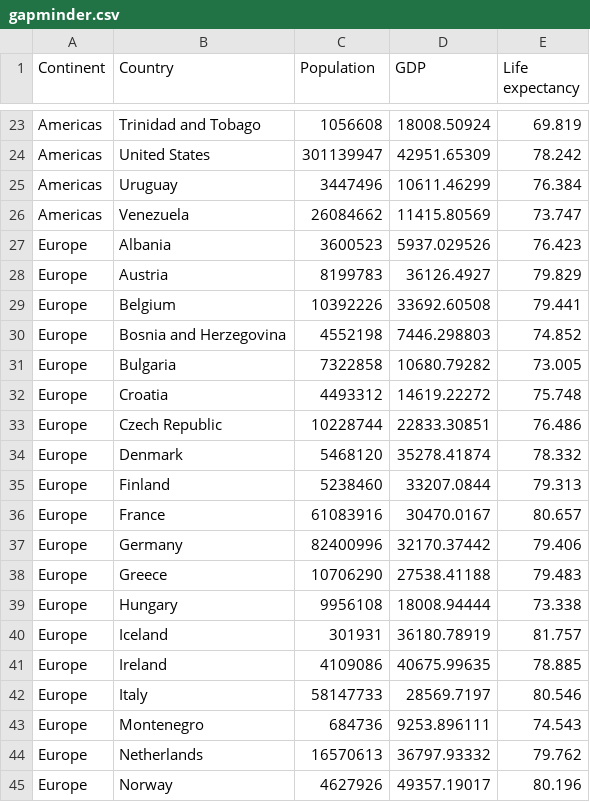
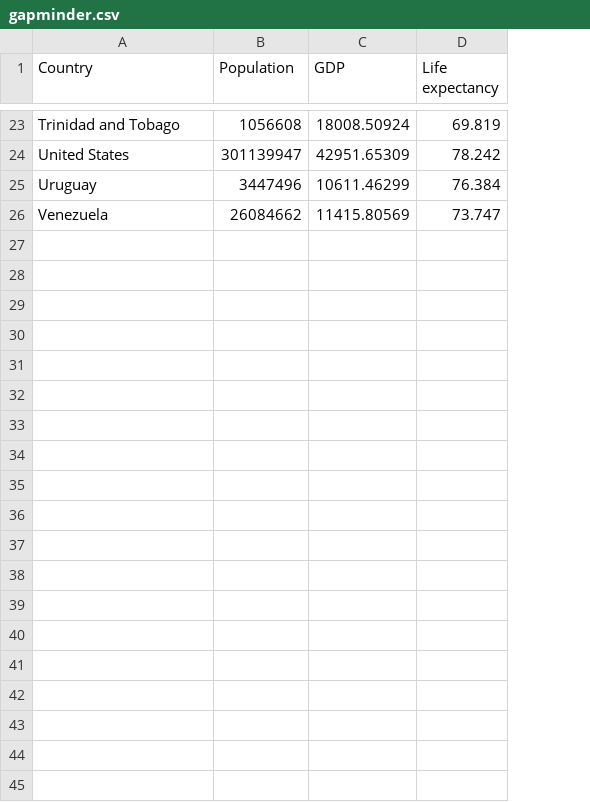
Before and after one commit to sdlauer/authored-streamlits, a CSV file: gapminder.csv, drawn as a sheet; only a part is shown, gaps mark what is left out; the diff covers the shown part only; the diff names each change by its address in the sheet, - before the commit and + after, or states it on an @@ line.

Commit message:
Add files via upload

```diff
--- a/gapminder.csv
+++ b/gapminder.csv
-column A (Continent), rows 23-26: all Americas
-row 27: Europe | Albania | 3600523 | 5937.029526 | 76.423
-row 28: Europe | Austria | 8199783 | 36126.4927 | 79.829
-row 29: Europe | Belgium | 10392226 | 33692.60508 | 79.441
-row 30: Europe | Bosnia and Herzegovina | 4552198 | 7446.298803 | 74.852
-row 31: Europe | Bulgaria | 7322858 | 10680.79282 | 73.005
-row 32: Europe | Croatia | 4493312 | 14619.22272 | 75.748
-row 33: Europe | Czech Republic | 10228744 | 22833.30851 | 76.486
-row 34: Europe | Denmark | 5468120 | 35278.41874 | 78.332
-row 35: Europe | Finland | 5238460 | 33207.0844 | 79.313
-row 36: Europe | France | 61083916 | 30470.0167 | 80.657
-row 37: Europe | Germany | 82400996 | 32170.37442 | 79.406
-row 38: Europe | Greece | 10706290 | 27538.41188 | 79.483
-row 39: Europe | Hungary | 9956108 | 18008.94444 | 73.338
-row 40: Europe | Iceland | 301931 | 36180.78919 | 81.757
-row 41: Europe | Ireland | 4109086 | 40675.99635 | 78.885
-row 42: Europe | Italy | 58147733 | 28569.7197 | 80.546
-row 43: Europe | Montenegro | 684736 | 9253.896111 | 74.543
-row 44: Europe | Netherlands | 16570613 | 36797.93332 | 79.762
-row 45: Europe | Norway | 4627926 | 49357.19017 | 80.196
```
Also changed, not shown: 11 removed rows elsewhere in this file.
